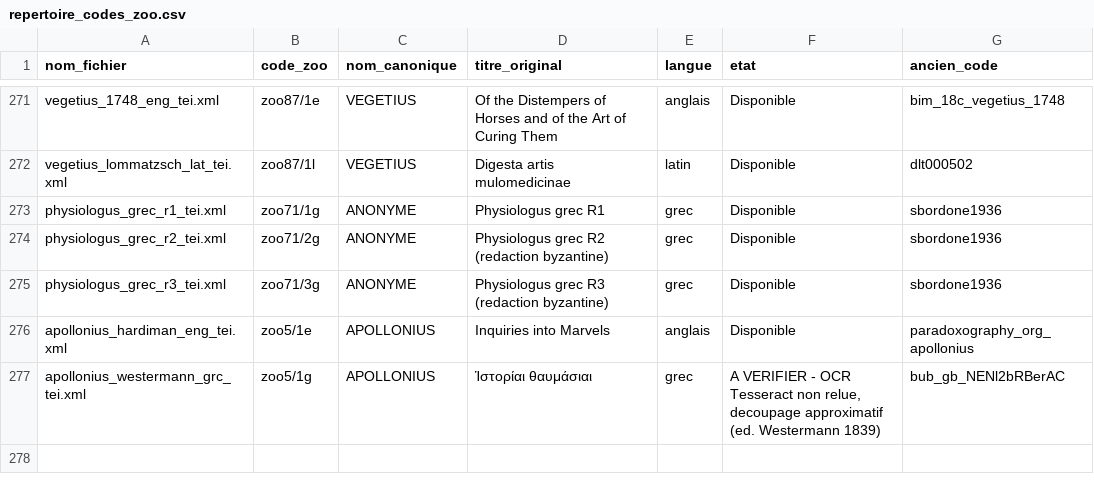
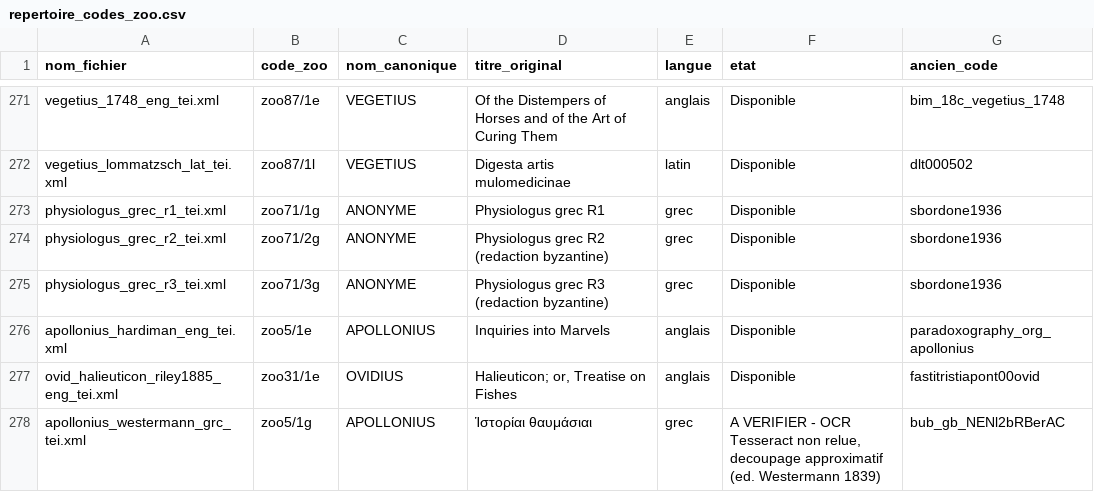
Before and after one commit to Wimmics/zoomathia, a CSV file: Named_entity_recognition/data/repertoire_zoo/repertoire_codes_zoo.csv, drawn as a sheet; only a part is shown, gaps mark what is left out; the diff names each change by its address in the sheet, - before the commit and + after, or states it on an @@ line.

Commit message:
Ajoute la traduction anglaise du Halieuticon d'Ovide (zoo31/1e)
Traduction de Henry T. Riley (1885, "The Fasti, Tristia, Pontic
Epistles, Ibis, and Halieuticon of Ovid", domaine public), scan
archive.org (item fastitristiapont00ovid). Structure alignee sur le
temoin latin desormais corrige (fragment continu unique, section 20.10
de la doc). Correspondance verifiee sur les noms d'animaux communs aux
deux temoins (mugil/mullet, rhombus/turbot, leo/lion, ursus/bear,
aper/boar, polypus/polyp).

```diff
--- a/Named_entity_recognition/data/repertoire_zoo/repertoire_codes_zoo.csv
+++ b/Named_entity_recognition/data/repertoire_zoo/repertoire_codes_zoo.csv
+row 277: ovid_halieuticon_riley1885_eng_tei.xml | zoo31/1e | OVIDIUS | Halieuticon; or, Treatise on Fishes | anglais | Disponible | fastitristiapont00ovid
```
Also changed, not shown: 1 other file.
